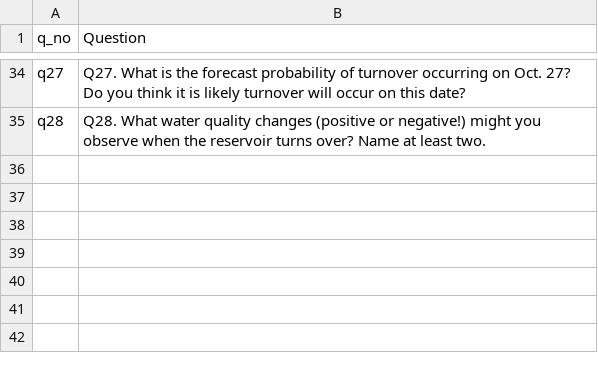
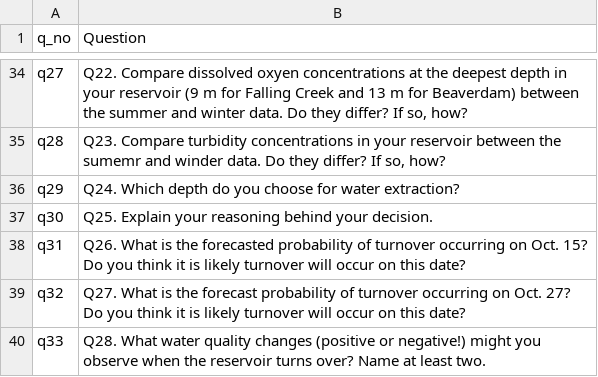
Before and after one commit to MacrosystemsEDDIE/module9, a CSV file: data/student_questions.csv, drawn as a sheet; only a part is shown, gaps mark what is left out; the diff covers the shown part only; the diff names each change by its address in the sheet, - before the commit and + after, or states it on an @@ line.

```diff
--- a/data/student_questions.csv
+++ b/data/student_questions.csv
-B34 (Question): Q27. What is the forecast probability of turnover occurring on Oct. 27? Do you think it is likely turnover will occur on this date?
+B34 (Question): Q22. Compare dissolved oxyen concentrations at the deepest depth in your reservoir (9 m for Falling Creek and 13 m for Beaverdam) between the summer and winter data. Do they differ? If so, how?
-B35 (Question): Q28. What water quality changes (positive or negative!) might you observe when the reservoir turns over? Name at least two.
+B35 (Question): Q23. Compare turbidity concentrations in your reservoir between the sumemr and winder data. Do they differ? If so, how?
+row 36: q29 | Q24. Which depth do you choose for water extraction?
+row 37: q30 | Q25. Explain your reasoning behind your decision.
+row 38: q31 | Q26. What is the forecasted probability of turnover occurring on Oct. 15? Do you think it is likely turnover will occur on this date?
+row 39: q32 | Q27. What is the forecast probability of turnover occurring on Oct. 27? Do you think it is likely turnover will occur on this date?
+row 40: q33 | Q28. What water quality changes (positive or negative!) might you observe when the reservoir turns over? Name at least two.
```
Also changed, not shown: 27 edited cells elsewhere in this file, data/module_text.csv, 14 other files.
